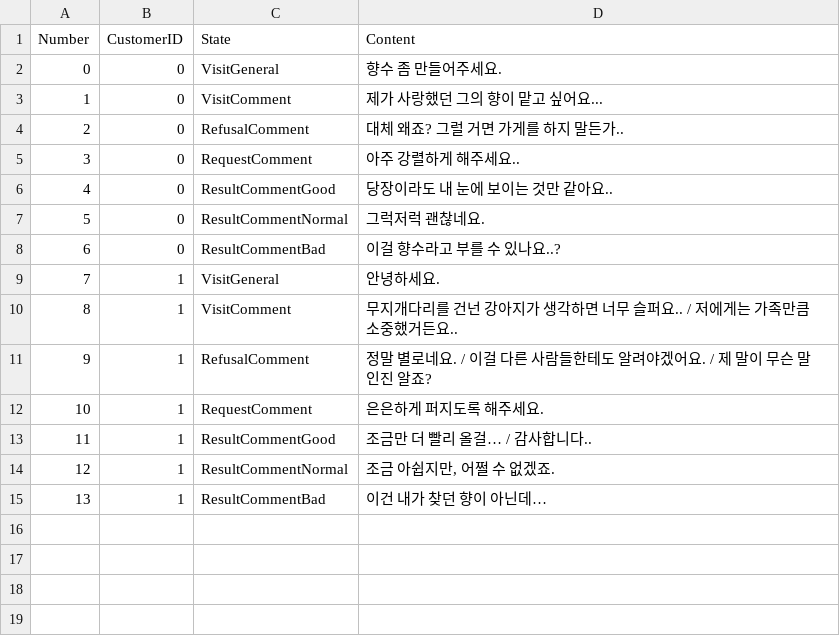
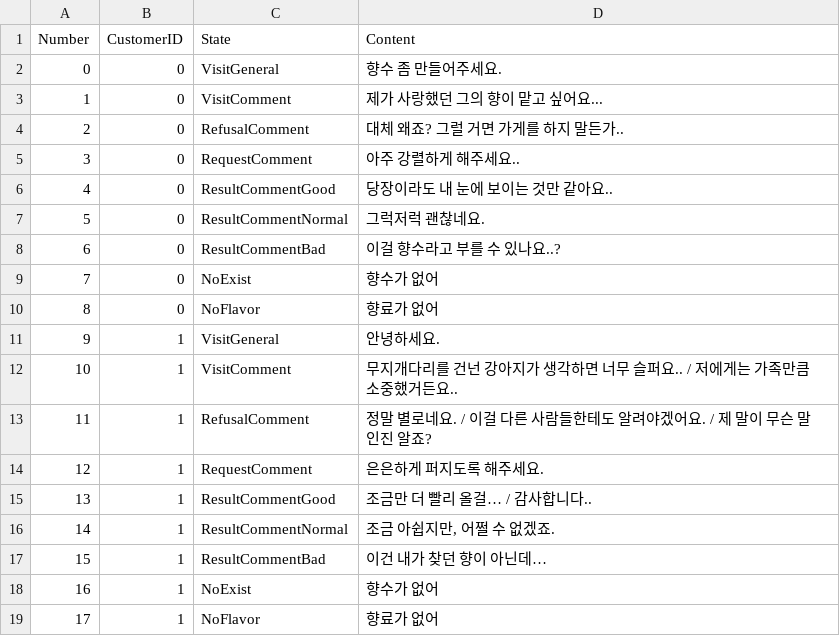
Before and after one commit to Bridge-Project-2022/Bridge_Project_git, a CSV file: Assets/Resources/Dialog_Customer.csv, drawn as a sheet; addresses are those after the commit; the diff names each change by its address in the sheet, - before the commit and + after, or states it on an @@ line.

Commit message:
CSV DataTable FIX

```diff
--- a/Assets/Resources/Dialog_Customer.csv
+++ b/Assets/Resources/Dialog_Customer.csv
+row 9: 7 | 0 | NoExist | 향수가 없어
+row 10: 8 | 0 | NoFlavor | 향료가 없어
@@ column A (Number) renumbered between rows 11 and 17 @@
+row 18: 16 | 1 | NoExist | 향수가 없어
+row 19: 17 | 1 | NoFlavor | 향료가 없어
```
Also changed, not shown: 2 other files.
